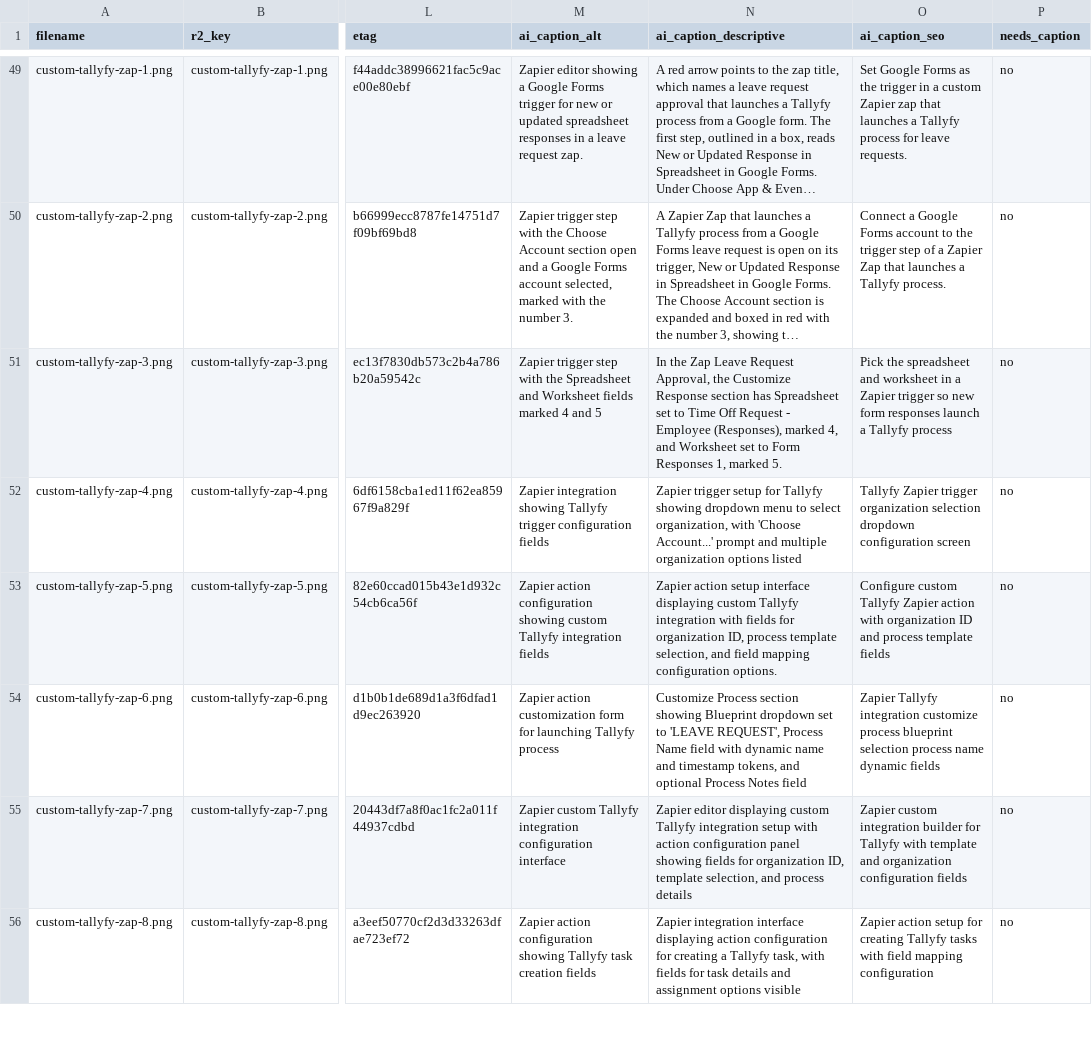
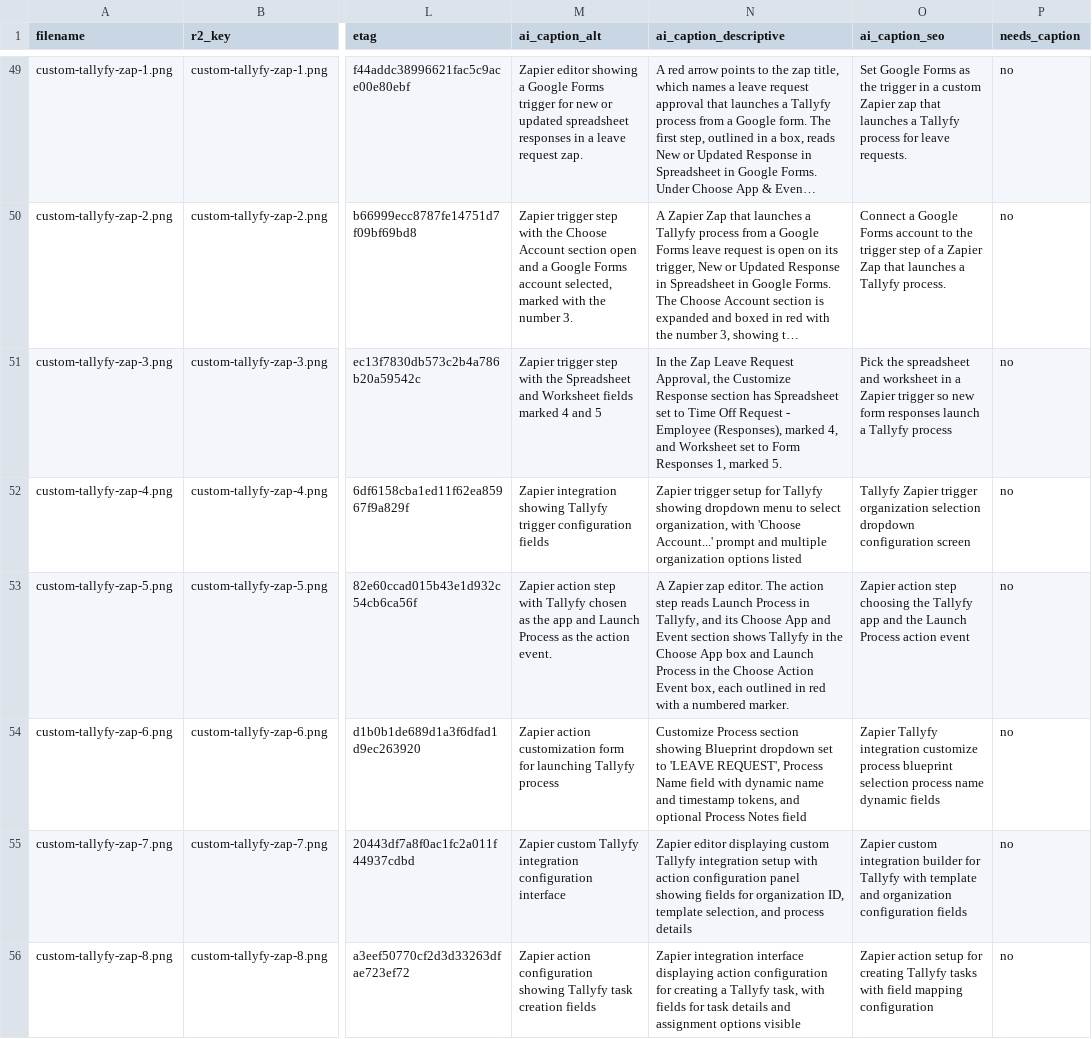
Before and after one commit to tallyfy/documentation, a CSV file: documentation_assets.csv, drawn as a sheet; only a part is shown, gaps mark what is left out; long unchanged cells end in …; the diff names each change by its address in the sheet, - before the commit and + after, or states it on an @@ line.

```diff
--- a/documentation_assets.csv
+++ b/documentation_assets.csv
-M53 (ai_caption_alt): Zapier action configuration showing custom Tallyfy integration fields
+M53 (ai_caption_alt): Zapier action step with Tallyfy chosen as the app and Launch Process as the action event.
-N53 (ai_caption_descriptive): Zapier action setup interface displaying custom Tallyfy integration with fields for organization ID, process template selection, and field mapping configuration options.
+N53 (ai_caption_descriptive): A Zapier zap editor. The action step reads Launch Process in Tallyfy, and its Choose App and Event section shows Tallyfy in the Choose App box and Launch Process in the Choose Action Event box, each outlined in red with a numbered marker.
-O53 (ai_caption_seo): Configure custom Tallyfy Zapier action with organization ID and process template fields
+O53 (ai_caption_seo): Zapier action step choosing the Tallyfy app and the Launch Process action event
```
